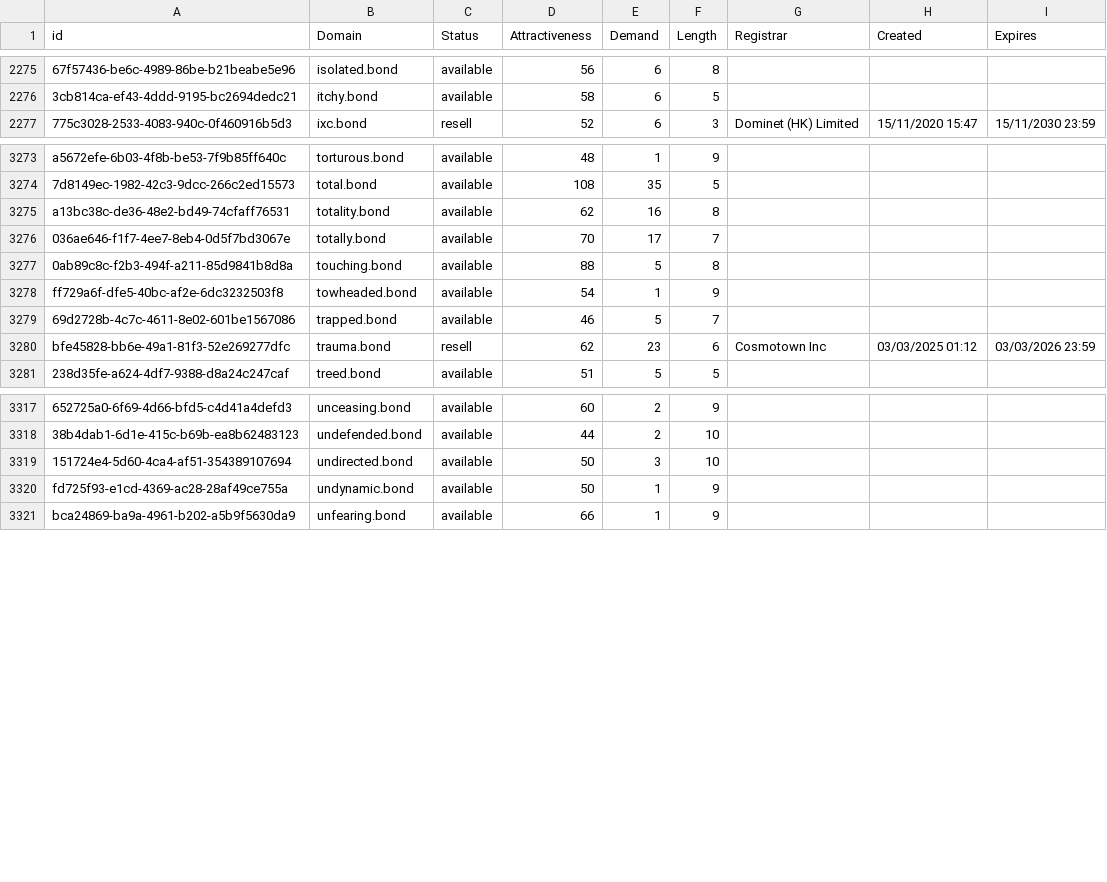
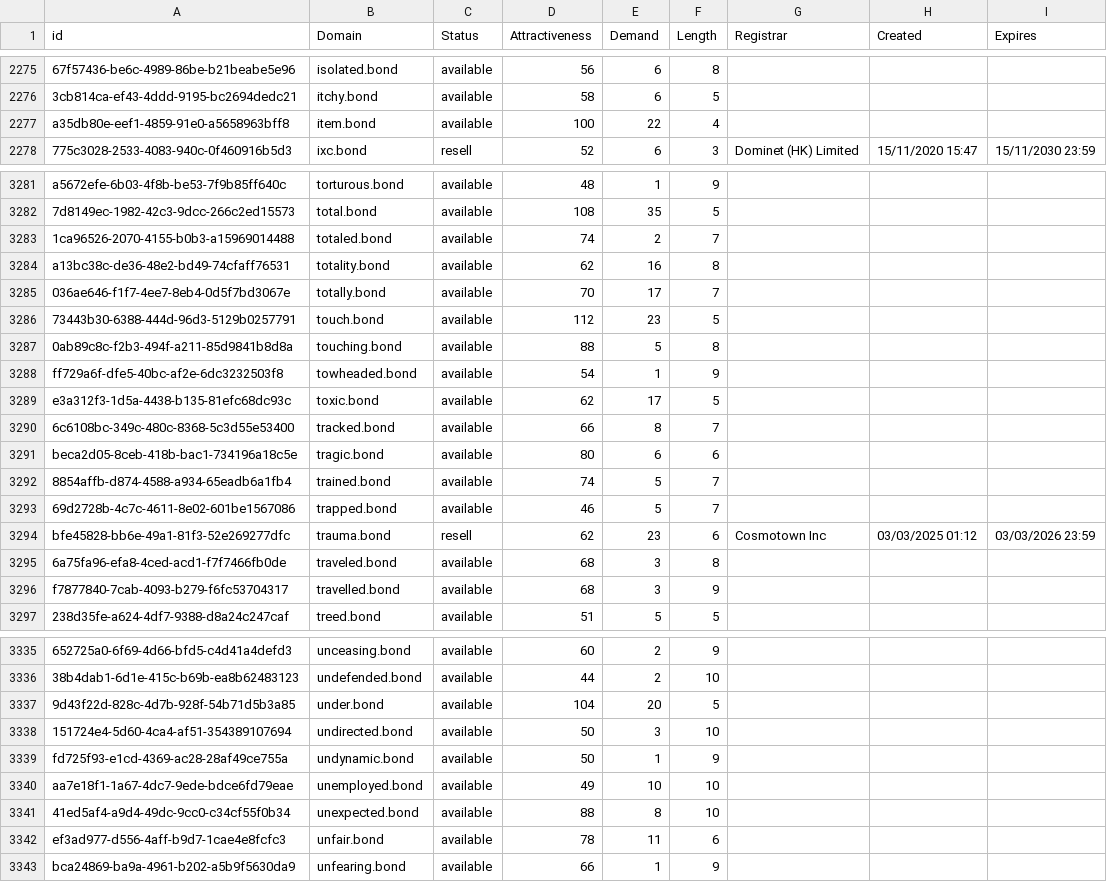
Before and after one commit to UniqueDomains/bond-oneword-domains, a CSV file: bond.csv, drawn as a sheet; only a part is shown, gaps mark what is left out; the diff covers the shown part only; the diff names each change by its address in the sheet, - before the commit and + after, or states it on an @@ line.

Commit message:
Domains update

```diff
--- a/bond.csv
+++ b/bond.csv
+row 2277: a35db80e-eef1-4859-91e0-a5658963bff8 | item.bond | available | 100 | 22 | 4
+row 3283: 1ca96526-2070-4155-b0b3-a15969014488 | totaled.bond | available | 74 | 2 | 7
+row 3286: 73443b30-6388-444d-96d3-5129b0257791 | touch.bond | available | 112 | 23 | 5
+row 3289: e3a312f3-1d5a-4438-b135-81efc68dc93c | toxic.bond | available | 62 | 17 | 5
+row 3290: 6c6108bc-349c-480c-8368-5c3d55e53400 | tracked.bond | available | 66 | 8 | 7
+row 3291: beca2d05-8ceb-418b-bac1-734196a18c5e | tragic.bond | available | 80 | 6 | 6
+row 3292: 8854affb-d874-4588-a934-65eadb6a1fb4 | trained.bond | available | 74 | 5 | 7
+row 3295: 6a75fa96-efa8-4ced-acd1-f7f7466fb0de | traveled.bond | available | 68 | 3 | 8
+row 3296: f7877840-7cab-4093-b279-f6fc53704317 | travelled.bond | available | 68 | 3 | 9
+row 3337: 9d43f22d-828c-4d7b-928f-54b71d5b3a85 | under.bond | available | 104 | 20 | 5
+row 3340: aa7e18f1-1a67-4dc7-9ede-bdce6fd79eae | unemployed.bond | available | 49 | 10 | 10
+row 3341: 41ed5af4-a9d4-49dc-9cc0-c34cf55f0b34 | unexpected.bond | available | 88 | 8 | 10
+row 3342: ef3ad977-d556-4aff-b9d7-1cae4e8fcfc3 | unfair.bond | available | 78 | 11 | 6
```
Also changed, not shown: 9 added rows and 16 edited cells elsewhere in this file, 2 other files.
